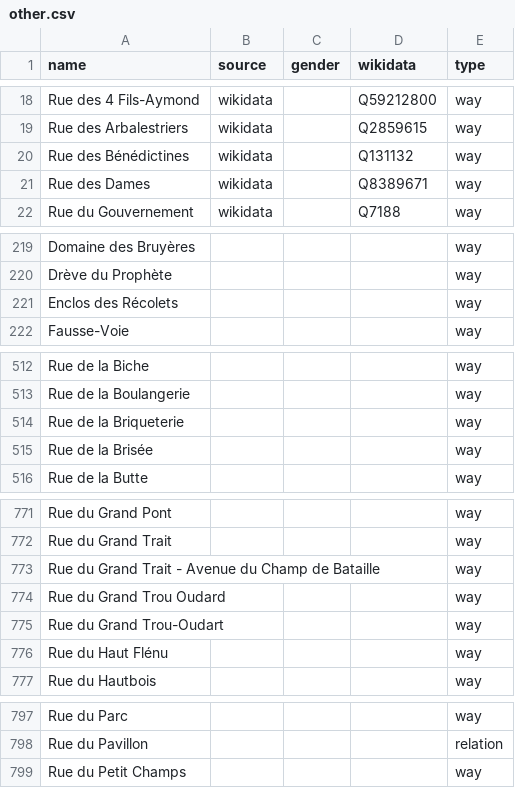
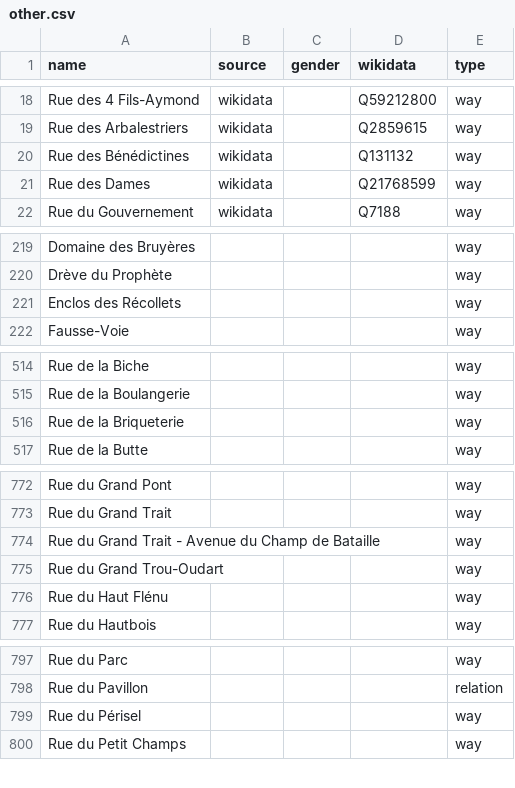
Before and after one commit to EqualStreetNames/equalstreetnames-mons, a CSV file: data/other.csv, drawn as a sheet; only a part is shown, gaps mark what is left out; removed rows and columns are numbered as before the commit, all else as after; the diff covers the shown part only; the diff names each change by its address in the sheet, - before the commit and + after, or states it on an @@ line.

```diff
--- a/data/other.csv
+++ b/data/other.csv
-D21 (wikidata): Q8389671
+D21 (wikidata): Q21768599
-A221 (name): Enclos des Récolets
+A221 (name): Enclos des Récollets
-row 515: Rue de la Brisée |  |  |  | way
-row 774: Rue du Grand Trou Oudard |  |  |  | way
+row 799: Rue du Périsel |  |  |  | way
```
Also changed, not shown: 7 added rows and 5 removed rows elsewhere in this file, 2 other files.
